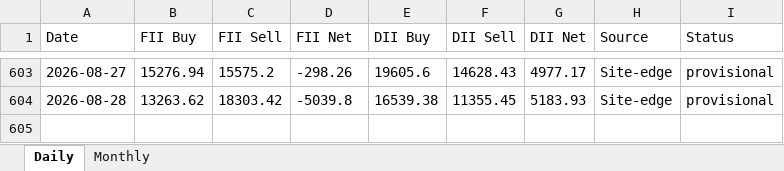
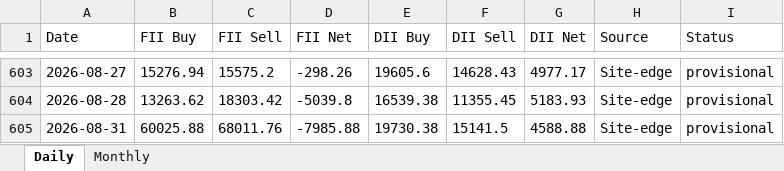
Before and after one commit to harshald13u/-harshal-features, an Excel workbook: fii-dii/FII_DII_History.xlsx, sheet Daily, drawn as a sheet; only a part is shown, gaps mark what is left out; values as stored, in another font and other column widths than the file's, no borders; the diff names each change by its address in the sheet, - before the commit and + after, or states it on an @@ line.

Commit message:
data backup + FII/DII refresh (2026-09-01)

```diff
--- a/fii-dii/FII_DII_History.xlsx (sheet Daily)
+++ b/fii-dii/FII_DII_History.xlsx (sheet Daily)
+row 605: 2026-08-31 | 60025.88 | 68011.76 | -7985.88 | 19730.38 | 15141.5 | 4588.88 | Site-edge | provisional
```
Also changed, not shown: 4 other files.
